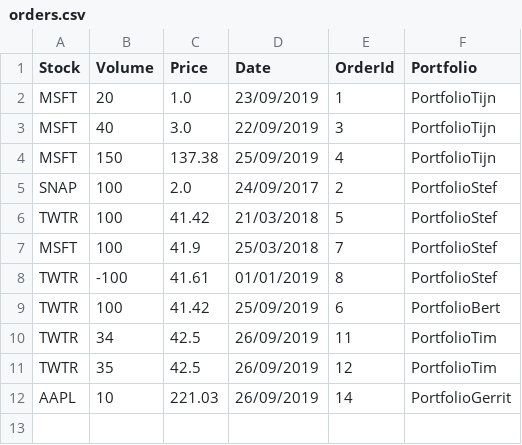
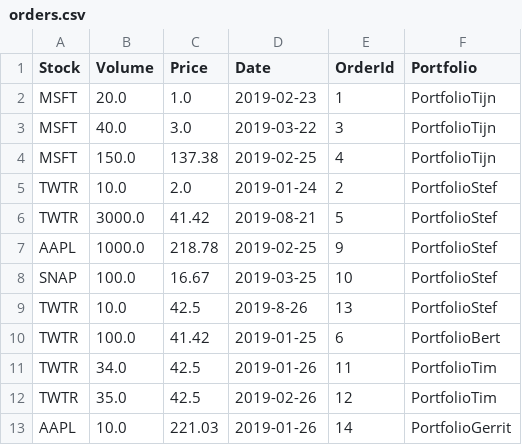
Before and after one commit to TD-1337/InvestmentGame, a CSV file: orders.csv, drawn as a sheet.

Commit message:
reverted orders.csv

```diff
--- a/orders.csv
+++ b/orders.csv
@@ -1,12 +1,13 @@
 Stock,Volume,Price,Date,OrderId,Portfolio
-MSFT,20,1.0,23/09/2019,1,PortfolioTijn
-MSFT,40,3.0,22/09/2019,3,PortfolioTijn
-MSFT,150,137.38,25/09/2019,4,PortfolioTijn
-SNAP,100,2.0,24/09/2017,2,PortfolioStef
-TWTR,100,41.42,21/03/2018,5,PortfolioStef
-MSFT,100,41.9,25/03/2018,7,PortfolioStef
-TWTR,-100,41.61,01/01/2019,8,PortfolioStef
-TWTR,100,41.42,25/09/2019,6,PortfolioBert
-TWTR,34,42.5,26/09/2019,11,PortfolioTim
-TWTR,35,42.5,26/09/2019,12,PortfolioTim
-AAPL,10,221.03,26/09/2019,14,PortfolioGerrit
+MSFT,20.0,1.0,2019-02-23,1,PortfolioTijn
+MSFT,40.0,3.0,2019-03-22,3,PortfolioTijn
+MSFT,150.0,137.38,2019-02-25,4,PortfolioTijn
+TWTR,10.0,2.0,2019-01-24,2,PortfolioStef
+TWTR,3000.0,41.42,2019-08-21,5,PortfolioStef
+AAPL,1000.0,218.78,2019-02-25,9,PortfolioStef
+SNAP,100.0,16.67,2019-03-25,10,PortfolioStef
+TWTR,10.0,42.5,2019-8-26,13,PortfolioStef
+TWTR,100.0,41.42,2019-01-25,6,PortfolioBert
+TWTR,34.0,42.5,2019-01-26,11,PortfolioTim
+TWTR,35.0,42.5,2019-02-26,12,PortfolioTim
+AAPL,10.0,221.03,2019-01-26,14,PortfolioGerrit
```
